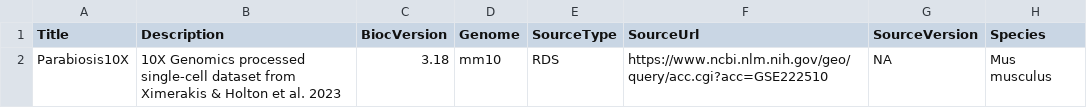
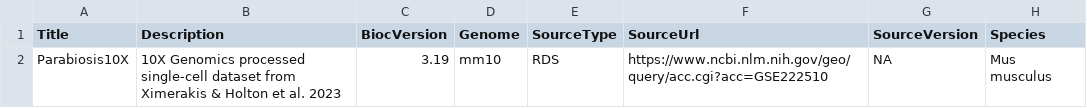
Before and after one commit to ccb-hms/MouseAgingData, a CSV file: inst/extdata/metadata.csv, drawn as a sheet; only a part is shown; the diff names each change by its address in the sheet, - before the commit and + after, or states it on an @@ line.

```diff
--- a/inst/extdata/metadata.csv
+++ b/inst/extdata/metadata.csv
-C2 (BiocVersion): 3.18
+C2 (BiocVersion): 3.19
```
Also changed, not shown: 4 other files.
